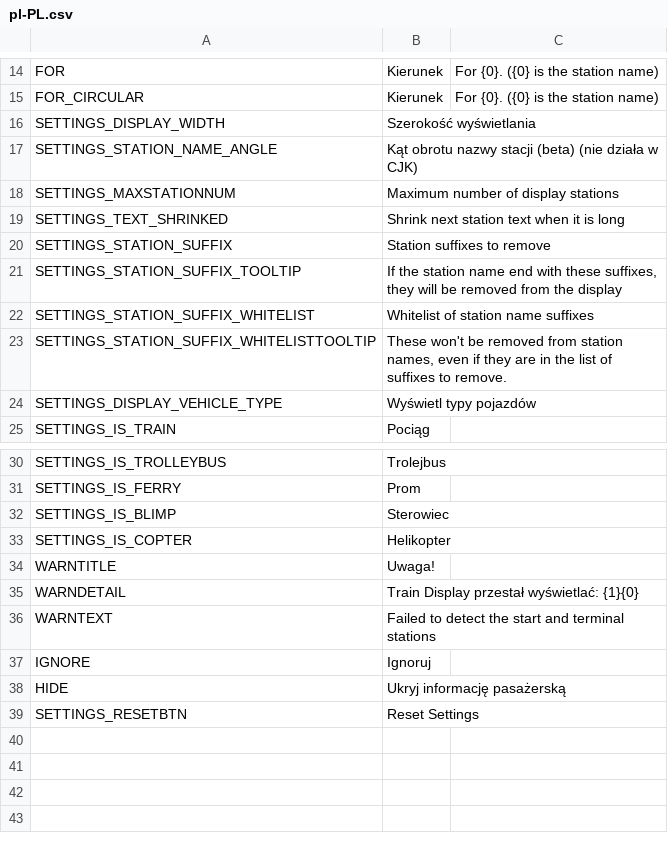
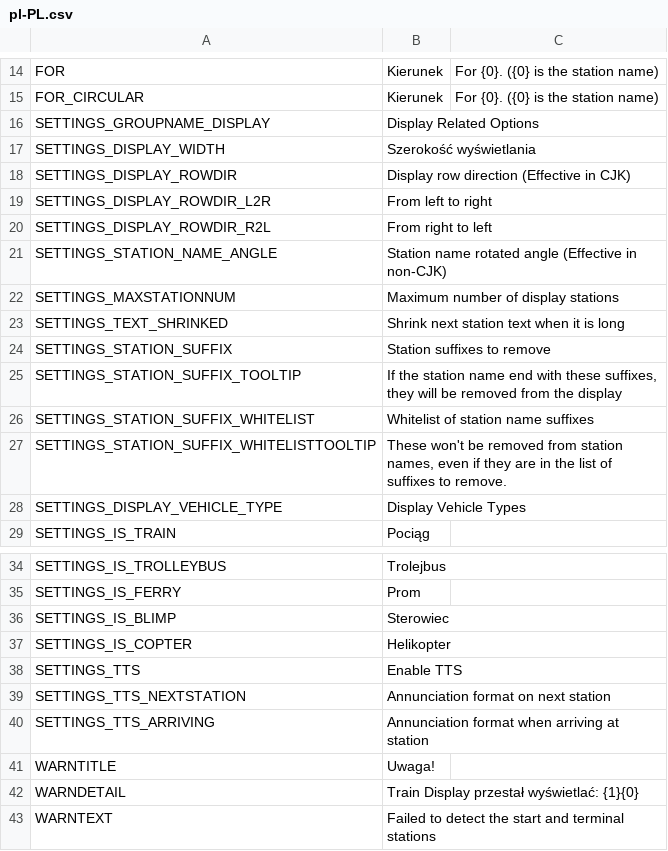
Before and after one commit to will258012/TrainDisplayUpdated, a CSV file: TrainDisplay/Translations/pl-PL.csv, drawn as a sheet; only a part is shown, gaps mark what is left out; the shorter side is filled out with more unchanged rows.

Commit message:
New translations en-en.csv (Polish)

```diff
--- a/TrainDisplay/Translations/pl-PL.csv
+++ b/TrainDisplay/Translations/pl-PL.csv
@@ -15,4 +15,8 @@
 "FOR_CIRCULAR","Kierunek","For {0}. ({0} is the station name)"
+"SETTINGS_GROUPNAME_DISPLAY","Display Related Options",""
 "SETTINGS_DISPLAY_WIDTH","Szerokość wyświetlania",""
-"SETTINGS_STATION_NAME_ANGLE","Kąt obrotu nazwy stacji (beta) (nie działa w CJK)",""
+"SETTINGS_DISPLAY_ROWDIR","Display row direction (Effective in CJK)",""
+"SETTINGS_DISPLAY_ROWDIR_L2R","From left to right",""
+"SETTINGS_DISPLAY_ROWDIR_R2L","From right to left",""
+"SETTINGS_STATION_NAME_ANGLE","Station name rotated angle (Effective in non-CJK)",""
 "SETTINGS_MAXSTATIONNUM","Maximum number of display stations",""
@@ -23,3 +27,3 @@
 "SETTINGS_STATION_SUFFIX_WHITELISTTOOLTIP","These won't be removed from station names, even if they are in the list of suffixes to remove.",""
-"SETTINGS_DISPLAY_VEHICLE_TYPE","Wyświetl typy pojazdów",""
+"SETTINGS_DISPLAY_VEHICLE_TYPE","Display Vehicle Types",""
 "SETTINGS_IS_TRAIN","Pociąg",""
@@ -33,2 +37,5 @@
 "SETTINGS_IS_COPTER","Helikopter",""
+"SETTINGS_TTS","Enable TTS",""
+"SETTINGS_TTS_NEXTSTATION","Annunciation format on next station",""
+"SETTINGS_TTS_ARRIVING","Annunciation format when arriving at station",""
 "WARNTITLE","Uwaga!",""
```
